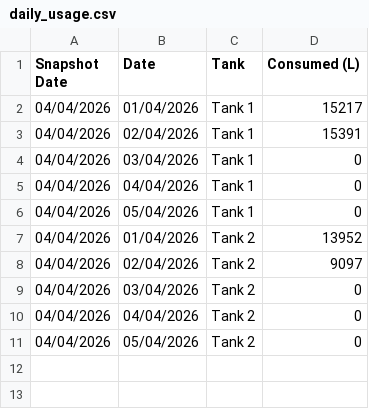
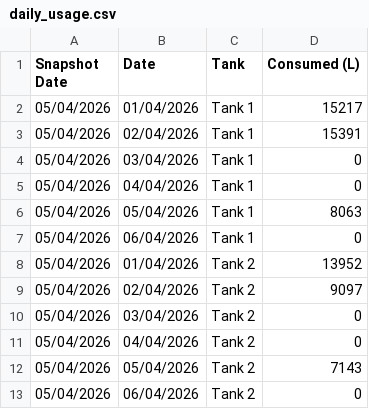
Before and after one commit to neil-noble/NMG, a CSV file: data/daily_usage.csv, drawn as a sheet.

```diff
--- a/data/daily_usage.csv
+++ b/data/daily_usage.csv
@@ -1,11 +1,13 @@
 Snapshot Date,Date,Tank,Consumed (L)
-04/04/2026,01/04/2026,Tank 1,15217
-04/04/2026,02/04/2026,Tank 1,15391
-04/04/2026,03/04/2026,Tank 1,0
-04/04/2026,04/04/2026,Tank 1,0
-04/04/2026,05/04/2026,Tank 1,0
-04/04/2026,01/04/2026,Tank 2,13952
-04/04/2026,02/04/2026,Tank 2,9097
-04/04/2026,03/04/2026,Tank 2,0
-04/04/2026,04/04/2026,Tank 2,0
-04/04/2026,05/04/2026,Tank 2,0
+05/04/2026,01/04/2026,Tank 1,15217
+05/04/2026,02/04/2026,Tank 1,15391
+05/04/2026,03/04/2026,Tank 1,0
+05/04/2026,04/04/2026,Tank 1,0
+05/04/2026,05/04/2026,Tank 1,8063
+05/04/2026,06/04/2026,Tank 1,0
+05/04/2026,01/04/2026,Tank 2,13952
+05/04/2026,02/04/2026,Tank 2,9097
+05/04/2026,03/04/2026,Tank 2,0
+05/04/2026,04/04/2026,Tank 2,0
+05/04/2026,05/04/2026,Tank 2,7143
+05/04/2026,06/04/2026,Tank 2,0
```
Also changed, not shown: data/forecast.csv, data/mom_comparison.csv, 1 other file.
